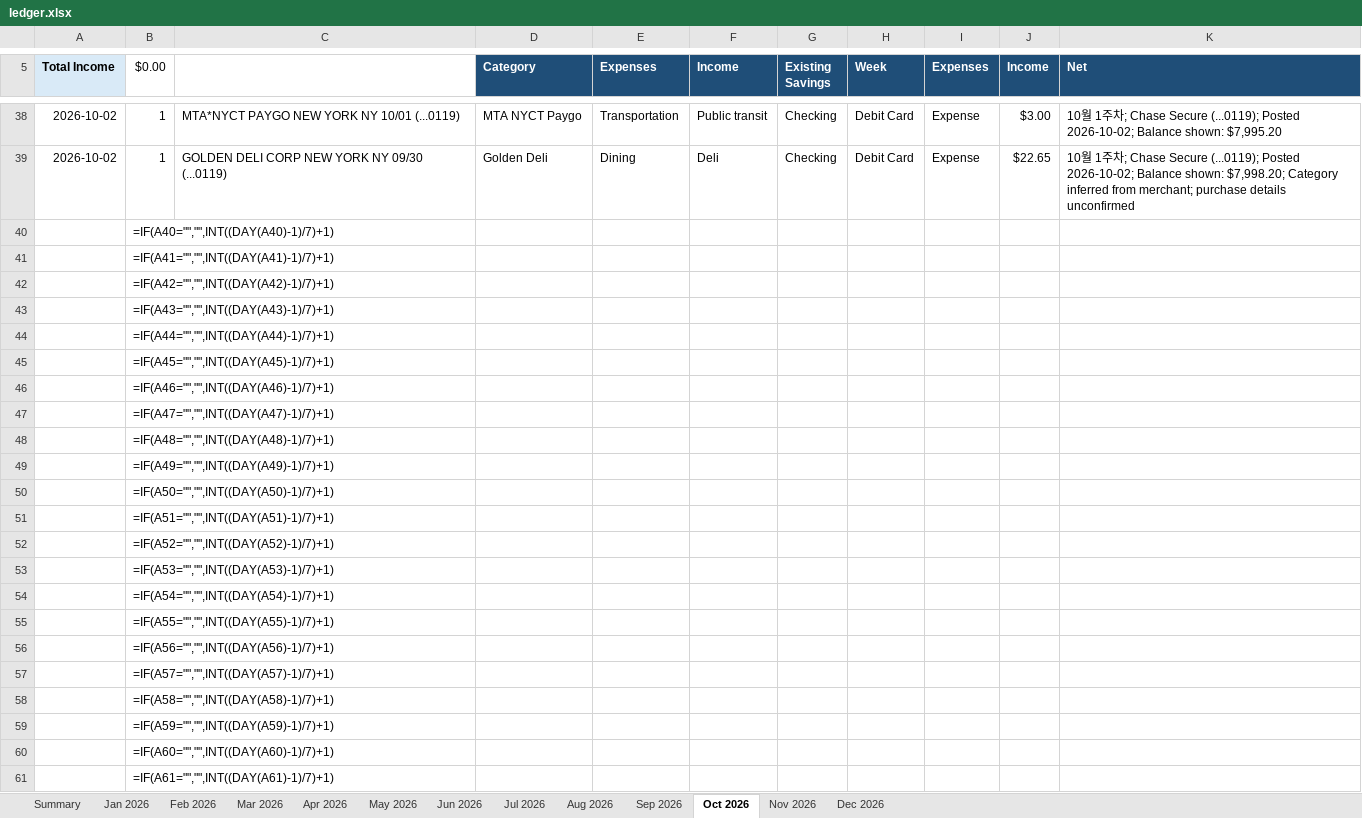
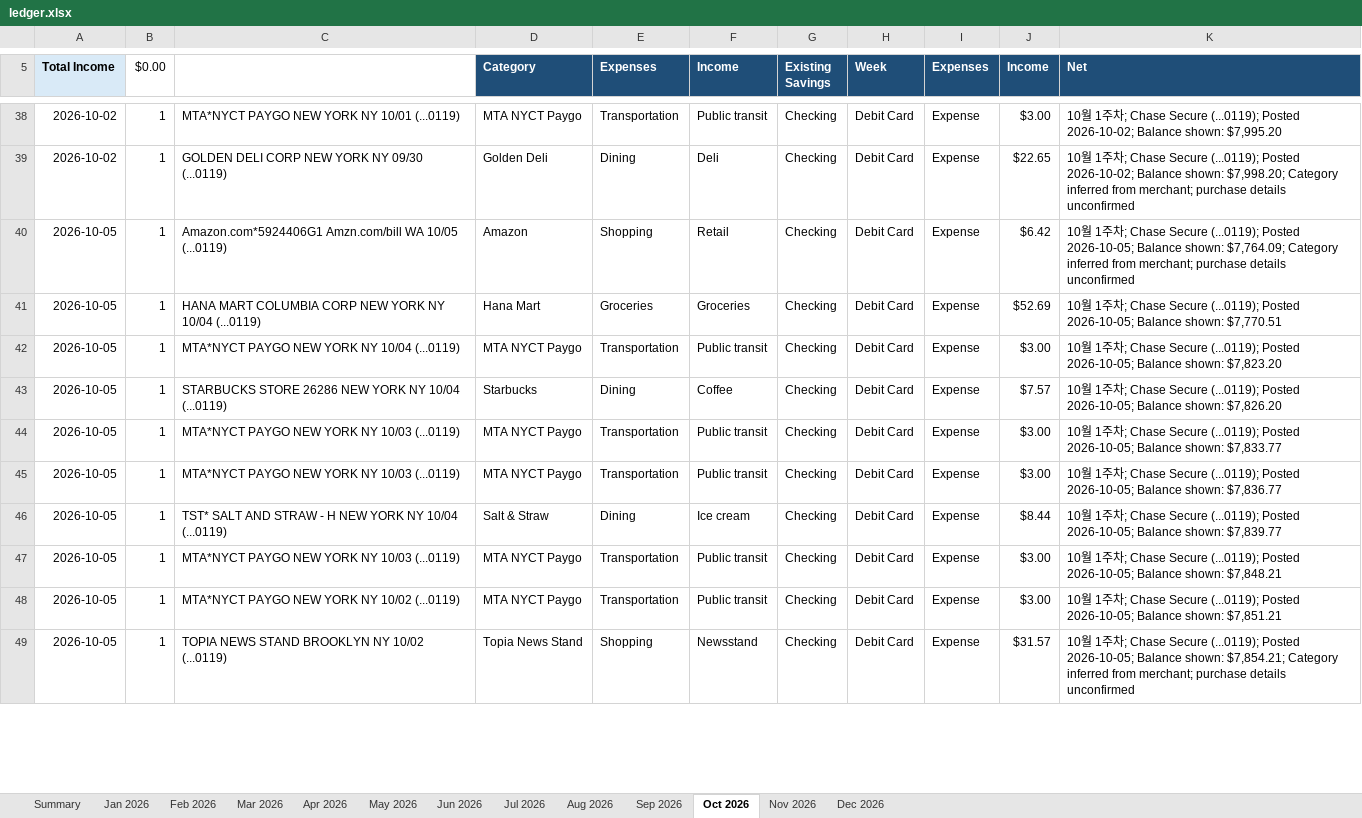
Before and after one commit to yw-ray/yw-ray.github.io, an Excel workbook: assets/ledger/ledger.xlsx, sheet Oct 2026, drawn as a sheet; only a part is shown, gaps mark what is left out; values as stored, in another font and other column widths than the file's, no borders; formulas without a stored value are shown as written; removed rows and columns are numbered as before the commit, all else as after; the diff covers the shown part only; the diff names each change by its address in the sheet, - before the commit and + after, or states it on an @@ line.

Commit message:
Update ledger through October 7

```diff
--- a/assets/ledger/ledger.xlsx (sheet Oct 2026)
+++ b/assets/ledger/ledger.xlsx (sheet Oct 2026)
-row 40:  | =IF(A40="","",INT((DAY(A40)-1)/7)+1)
-row 41:  | =IF(A41="","",INT((DAY(A41)-1)/7)+1)
-row 42:  | =IF(A42="","",INT((DAY(A42)-1)/7)+1)
-row 43:  | =IF(A43="","",INT((DAY(A43)-1)/7)+1)
-row 44:  | =IF(A44="","",INT((DAY(A44)-1)/7)+1)
-row 45:  | =IF(A45="","",INT((DAY(A45)-1)/7)+1)
-row 46:  | =IF(A46="","",INT((DAY(A46)-1)/7)+1)
-row 47:  | =IF(A47="","",INT((DAY(A47)-1)/7)+1)
-row 48:  | =IF(A48="","",INT((DAY(A48)-1)/7)+1)
-row 49:  | =IF(A49="","",INT((DAY(A49)-1)/7)+1)
-row 50:  | =IF(A50="","",INT((DAY(A50)-1)/7)+1)
-row 51:  | =IF(A51="","",INT((DAY(A51)-1)/7)+1)
-row 52:  | =IF(A52="","",INT((DAY(A52)-1)/7)+1)
-row 53:  | =IF(A53="","",INT((DAY(A53)-1)/7)+1)
-row 54:  | =IF(A54="","",INT((DAY(A54)-1)/7)+1)
-row 55:  | =IF(A55="","",INT((DAY(A55)-1)/7)+1)
-row 56:  | =IF(A56="","",INT((DAY(A56)-1)/7)+1)
-row 57:  | =IF(A57="","",INT((DAY(A57)-1)/7)+1)
-row 58:  | =IF(A58="","",INT((DAY(A58)-1)/7)+1)
-row 59:  | =IF(A59="","",INT((DAY(A59)-1)/7)+1)
-row 60:  | =IF(A60="","",INT((DAY(A60)-1)/7)+1)
-row 61:  | =IF(A61="","",INT((DAY(A61)-1)/7)+1)
+row 40: 2026-10-05 | 1 | Amazon.com*5924406G1 Amzn.com/bill WA 10/05 (...0119) | Amazon | Shopping | Retail | Checking | Debit Card | Expense | $6.42 | 10월 1주차; Chase Secure (...0119); Posted 2026-10-05; Balance shown: $7,764.09; Category inferred from merchant; purchase details unconfirmed
+row 41: 2026-10-05 | 1 | HANA MART COLUMBIA CORP NEW YORK NY 10/04 (...0119) | Hana Mart | Groceries | Groceries | Checking | Debit Card | Expense | $52.69 | 10월 1주차; Chase Secure (...0119); Posted 2026-10-05; Balance shown: $7,770.51
+row 42: 2026-10-05 | 1 | MTA*NYCT PAYGO NEW YORK NY 10/04 (...0119) | MTA NYCT Paygo | Transportation | Public transit | Checking | Debit Card | Expense | $3.00 | 10월 1주차; Chase Secure (...0119); Posted 2026-10-05; Balance shown: $7,823.20
+row 43: 2026-10-05 | 1 | STARBUCKS STORE 26286 NEW YORK NY 10/04 (...0119) | Starbucks | Dining | Coffee | Checking | Debit Card | Expense | $7.57 | 10월 1주차; Chase Secure (...0119); Posted 2026-10-05; Balance shown: $7,826.20
+row 44: 2026-10-05 | 1 | MTA*NYCT PAYGO NEW YORK NY 10/03 (...0119) | MTA NYCT Paygo | Transportation | Public transit | Checking | Debit Card | Expense | $3.00 | 10월 1주차; Chase Secure (...0119); Posted 2026-10-05; Balance shown: $7,833.77
+row 45: 2026-10-05 | 1 | MTA*NYCT PAYGO NEW YORK NY 10/03 (...0119) | MTA NYCT Paygo | Transportation | Public transit | Checking | Debit Card | Expense | $3.00 | 10월 1주차; Chase Secure (...0119); Posted 2026-10-05; Balance shown: $7,836.77
+row 46: 2026-10-05 | 1 | TST* SALT AND STRAW - H NEW YORK NY 10/04 (...0119) | Salt & Straw | Dining | Ice cream | Checking | Debit Card | Expense | $8.44 | 10월 1주차; Chase Secure (...0119); Posted 2026-10-05; Balance shown: $7,839.77
+row 47: 2026-10-05 | 1 | MTA*NYCT PAYGO NEW YORK NY 10/03 (...0119) | MTA NYCT Paygo | Transportation | Public transit | Checking | Debit Card | Expense | $3.00 | 10월 1주차; Chase Secure (...0119); Posted 2026-10-05; Balance shown: $7,848.21
+row 48: 2026-10-05 | 1 | MTA*NYCT PAYGO NEW YORK NY 10/02 (...0119) | MTA NYCT Paygo | Transportation | Public transit | Checking | Debit Card | Expense | $3.00 | 10월 1주차; Chase Secure (...0119); Posted 2026-10-05; Balance shown: $7,851.21
+row 49: 2026-10-05 | 1 | TOPIA NEWS STAND BROOKLYN NY 10/02 (...0119) | Topia News Stand | Shopping | Newsstand | Checking | Debit Card | Expense | $31.57 | 10월 1주차; Chase Secure (...0119); Posted 2026-10-05; Balance shown: $7,854.21; Category inferred from merchant; purchase details unconfirmed
```
Also changed, not shown: 12 added rows and 10 edited cells elsewhere in this sheet, sheet Summary.
